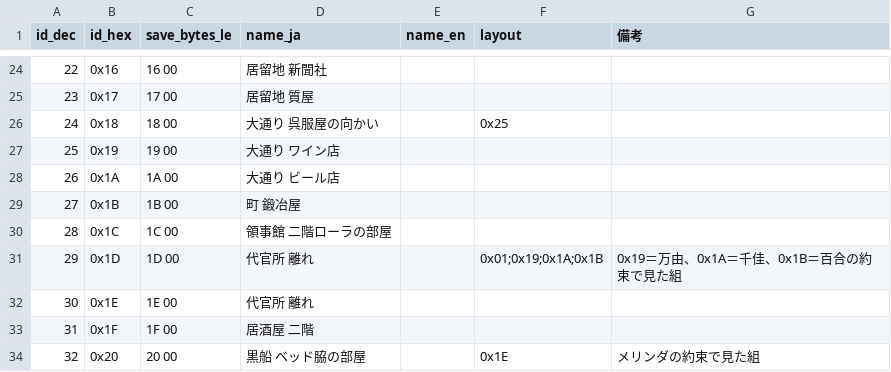
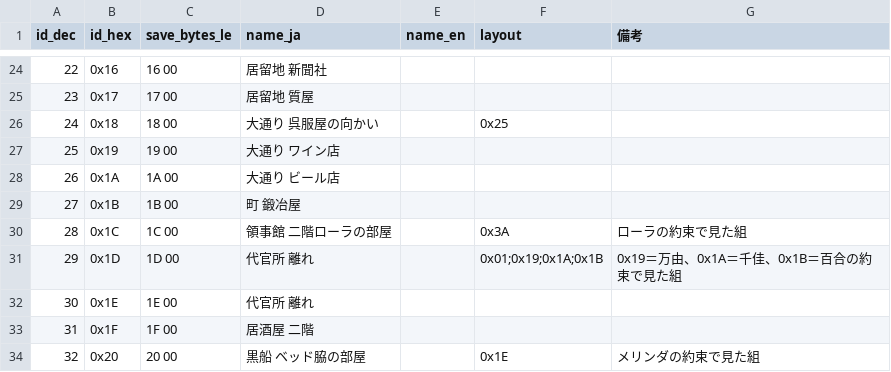
Before and after one commit to nagataaaas/wots4-save-editor, a CSV file: docs/save_format/datatable/place/night-visit-place.csv, drawn as a sheet; only a part is shown, gaps mark what is left out.

Commit message:
夜這い：記録の件数を 0x13E34 にし、記録の +0x0C を約束した日にする。ローラの値を足す
[U] 2026-10-07（chunks/night-visit/reserch/2026-10-07_laura.md）：
- sample/S4-DATA_02 copy（ローラと約束）→ 01 copy 4（夜這いのあと）で、0x137EC 1→2・0x13E34 0→1・0x13E4C 0→1、
  記録は1件目に書かれた → 記録の件数（次に書く位置）は 0x13E34 🔶。0x137EC は夜這い回数の表示 ✅
- 記録の +0x0C は 2＝約束の +0x28（約束した日）。さよ 0・かえで 1 とも一致 🔶
- ローラの型 0x1C6（🟢 の値と一致）・見た目 0x1D・場所 0x1C＋配置 0x3A
- 記録の +0x08 は 0x221（ローラの部屋の建物の番号、🟢 と一致）

```diff
--- a/docs/save_format/datatable/place/night-visit-place.csv
+++ b/docs/save_format/datatable/place/night-visit-place.csv
@@ -29,3 +29,3 @@ id_dec,id_hex,save_bytes_le,name_ja,name_en,layout,備考
 27,0x1B,1B 00,町 鍛冶屋,,,
-28,0x1C,1C 00,領事館 二階ローラの部屋,,,
+28,0x1C,1C 00,領事館 二階ローラの部屋,,0x3A,ローラの約束で見た組
 29,0x1D,1D 00,代官所 離れ,,0x01;0x19;0x1A;0x1B,0x19＝万由、0x1A＝千佳、0x1B＝百合の約束で見た組
```
Also changed, not shown: 6 other files.
